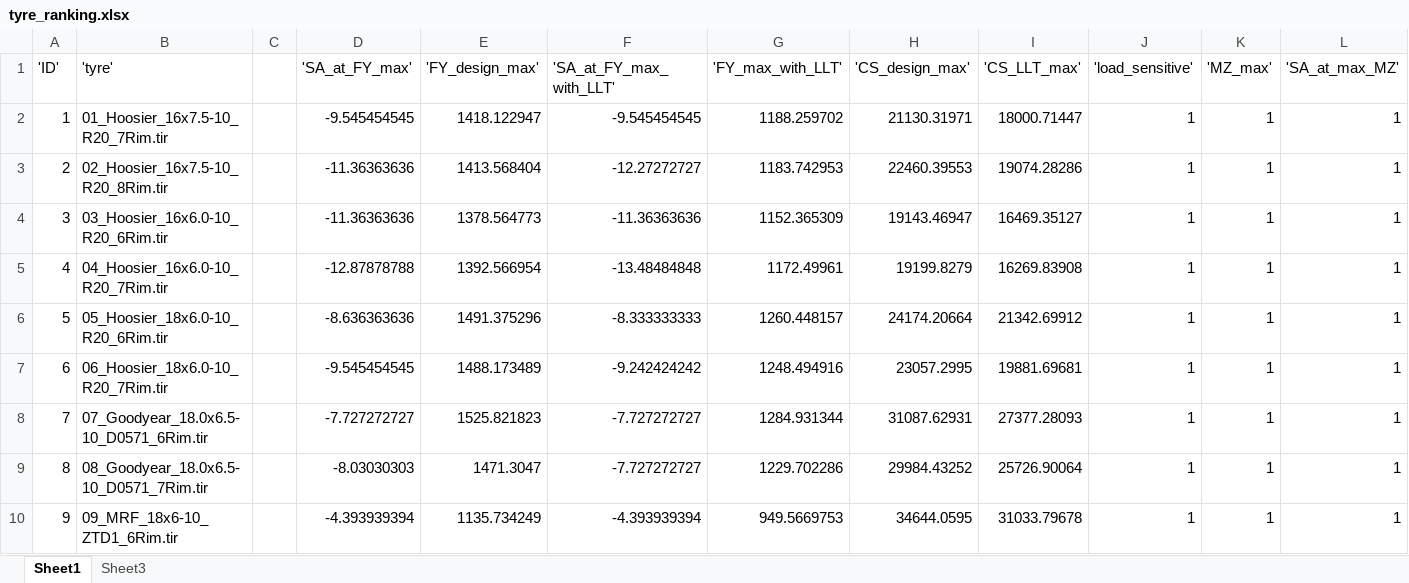
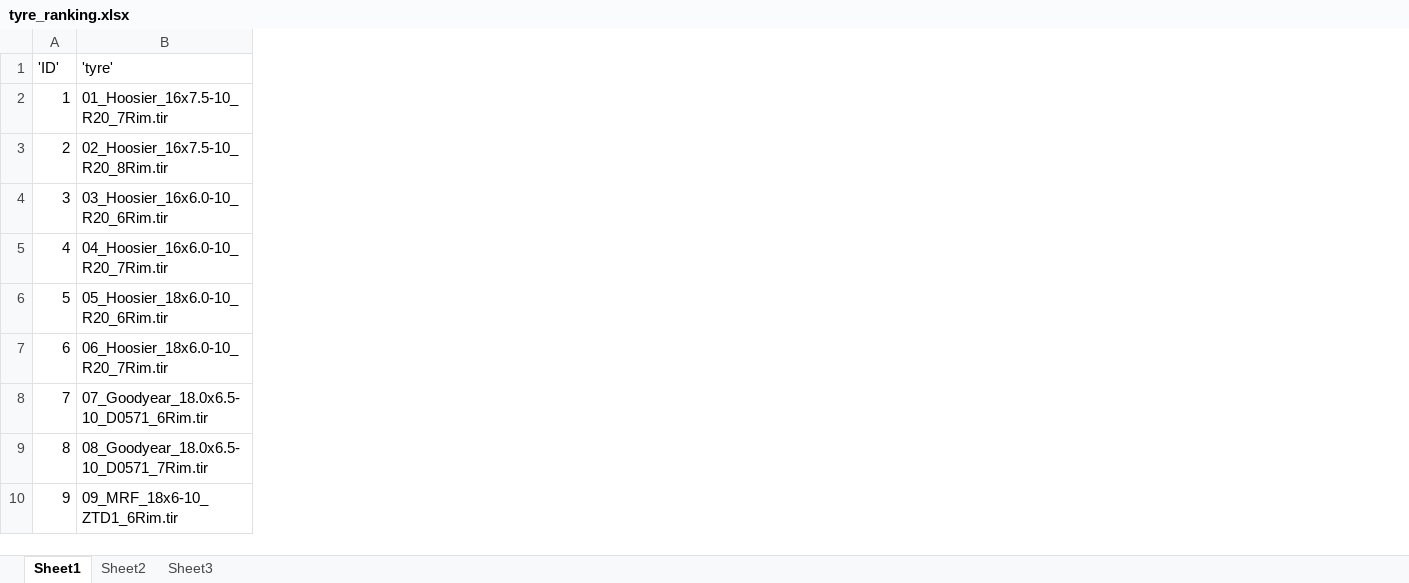
Before and after one commit to Infinity265/cmt_tyre_toolbox_new, an Excel workbook: model_outputs/tyre_ranking.xlsx, sheet Sheet1, drawn as a sheet; only a part is shown; values as stored, in another font and other column widths than the file's, no borders; the diff names each change by its address in the sheet, - before the commit and + after, or states it on an @@ line.

```diff
--- a/model_outputs/tyre_ranking.xlsx (sheet Sheet1)
+++ b/model_outputs/tyre_ranking.xlsx (sheet Sheet1)
+sheet tab: Sheet2
@@ column C hidden, empty @@
@@ column D ('SA_at_FY_max') hidden, rows 2-10: -9.545454545 | -11.36363636 | -11.36363636 | -12.87878788 | -8.636363636 | -9.545454545 | -7.727272727 | -8.03030303 | -4.393939394 @@
@@ column E ('FY_design_max') hidden, rows 2-10: 1418.122947 | 1413.568404 | 1378.564773 | 1392.566954 | 1491.375296 | 1488.173489 | 1525.821823 | 1471.3047 | 1135.734249 @@
@@ column F ('SA_at_FY_max_with_LLT') hidden, rows 2-10: -9.545454545 | -12.27272727 | -11.36363636 | -13.48484848 | -8.333333333 | -9.242424242 | -7.727272727 | -7.727272727 | -4.393939394 @@
@@ column G ('FY_max_with_LLT') hidden, rows 2-10: 1188.259702 | 1183.742953 | 1152.365309 | 1172.49961 | 1260.448157 | 1248.494916 | 1284.931344 | 1229.702286 | 949.5669753 @@
@@ column H ('CS_design_max') hidden, rows 2-10: 21130.31971 | 22460.39553 | 19143.46947 | 19199.8279 | 24174.20664 | 23057.2995 | 31087.62931 | 29984.43252 | 34644.0595 @@
@@ column I ('CS_LLT_max') hidden, rows 2-10: 18000.71447 | 19074.28286 | 16469.35127 | 16269.83908 | 21342.69912 | 19881.69681 | 27377.28093 | 25726.90064 | 31033.79678 @@
@@ column J ('load_sensitive') hidden, rows 2-10: all 1 @@
@@ column K ('MZ_max') hidden, rows 2-10: all 1 @@
-column L ('SA_at_max_MZ'), rows 2-10: all 1
```
Also changed, not shown: sheet Sheet3, formulas that keep their value, tyre_models/modelling_metadata.xlsx, 1 other file.
